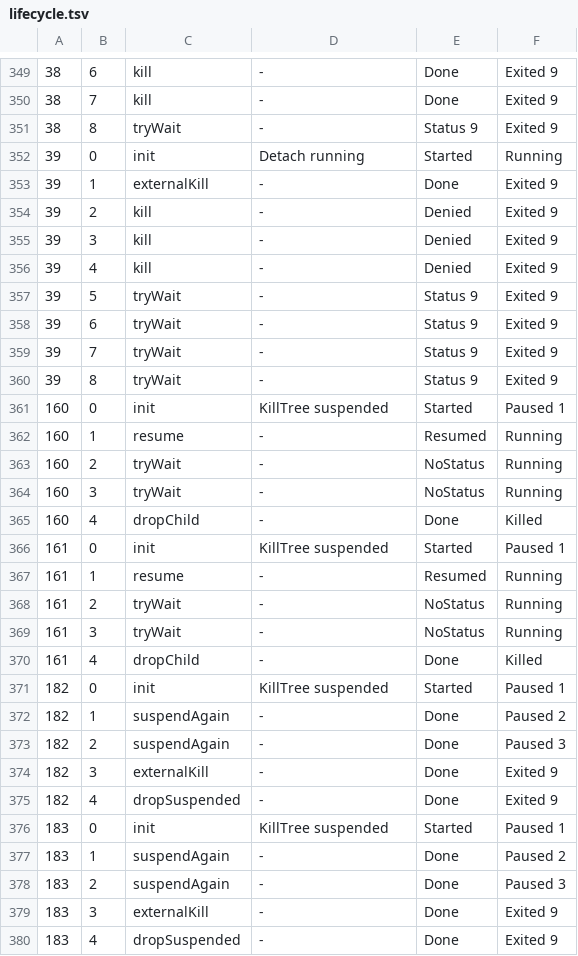
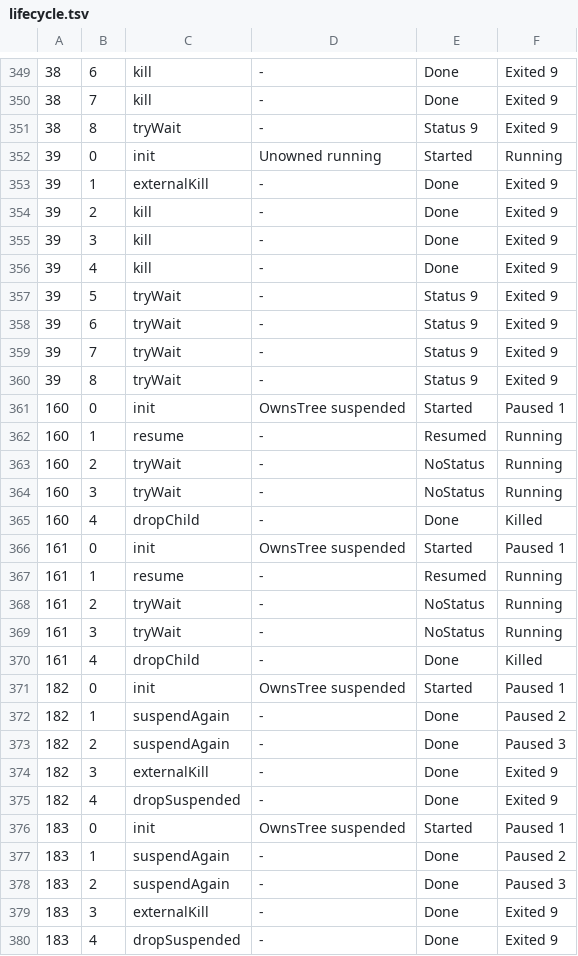
Before and after one commit to P4suta/windows-spawn, a TSV file: proofs/quint/traces/lifecycle.tsv, drawn as a sheet; only a part is shown, gaps mark what is left out; the diff covers the shown part only.

Commit message:
feat!: design the 0.2 API from std and ownership
The 0.2 API keeps the shape and behavior of `std::process` and places each Windows choice on the type that owns it.
`Command` owns the creation choices: `own_process_tree`, `console`, `priority`, `mitigation`, and one setter per creation flag.
`SpawnOptions` lends only what one spawn borrows: a Job, an alternate parent, or a pseudoconsole.

`own_process_tree` replaces `DropPolicy`.
Its private Job makes `kill`, drop, and output collection end the whole tree, and `Child::wait_tree` waits until every process of the tree exits.
`Child::kill` returns `Ok` once the process has exited, as std does.

`SpawnError` keeps whether validation refused the input, which Windows operation failed in which phase, and which releases failed.
Each error prints its cause once, and a Windows failure converts into the `io::Error` that Windows reported.

Every spawn creates its process suspended and resumes it only after releasing the attribute list and the transferred duplicates.
A console mode beside a pseudoconsole and an overlong command line fail validation before the crate calls Windows.

`BorrowedPseudoConsole::borrow_raw` replaces the unsafe trait and moves into `sys`, so `handles.rs` holds no unsafe code.
`Stdio` converts from pipe ends and from the caller's streams, and the handle types gain `AsRawHandle`.
The crate documentation leads with one example per common task, and `cargo xtask public-api` renders the Windows API on any host.

Refs #34

```diff
--- a/proofs/quint/traces/lifecycle.tsv
+++ b/proofs/quint/traces/lifecycle.tsv
@@ -351,7 +351,7 @@
 38	8	tryWait	-	Status 9	Exited 9
-39	0	init	Detach running	Started	Running
+39	0	init	Unowned running	Started	Running
 39	1	externalKill	-	Done	Exited 9
-39	2	kill	-	Denied	Exited 9
-39	3	kill	-	Denied	Exited 9
-39	4	kill	-	Denied	Exited 9
+39	2	kill	-	Done	Exited 9
+39	3	kill	-	Done	Exited 9
+39	4	kill	-	Done	Exited 9
 39	5	tryWait	-	Status 9	Exited 9
@@ -360,3 +360,3 @@
 39	8	tryWait	-	Status 9	Exited 9
-160	0	init	KillTree suspended	Started	Paused 1
+160	0	init	OwnsTree suspended	Started	Paused 1
 160	1	resume	-	Resumed	Running
@@ -365,3 +365,3 @@
 160	4	dropChild	-	Done	Killed
-161	0	init	KillTree suspended	Started	Paused 1
+161	0	init	OwnsTree suspended	Started	Paused 1
 161	1	resume	-	Resumed	Running
@@ -370,3 +370,3 @@
 161	4	dropChild	-	Done	Killed
-182	0	init	KillTree suspended	Started	Paused 1
+182	0	init	OwnsTree suspended	Started	Paused 1
 182	1	suspendAgain	-	Done	Paused 2
@@ -375,3 +375,3 @@
 182	4	dropSuspended	-	Done	Exited 9
-183	0	init	KillTree suspended	Started	Paused 1
+183	0	init	OwnsTree suspended	Started	Paused 1
 183	1	suspendAgain	-	Done	Paused 2
```
Also changed, not shown: 66 edited cells elsewhere in this file, 27 other files.
